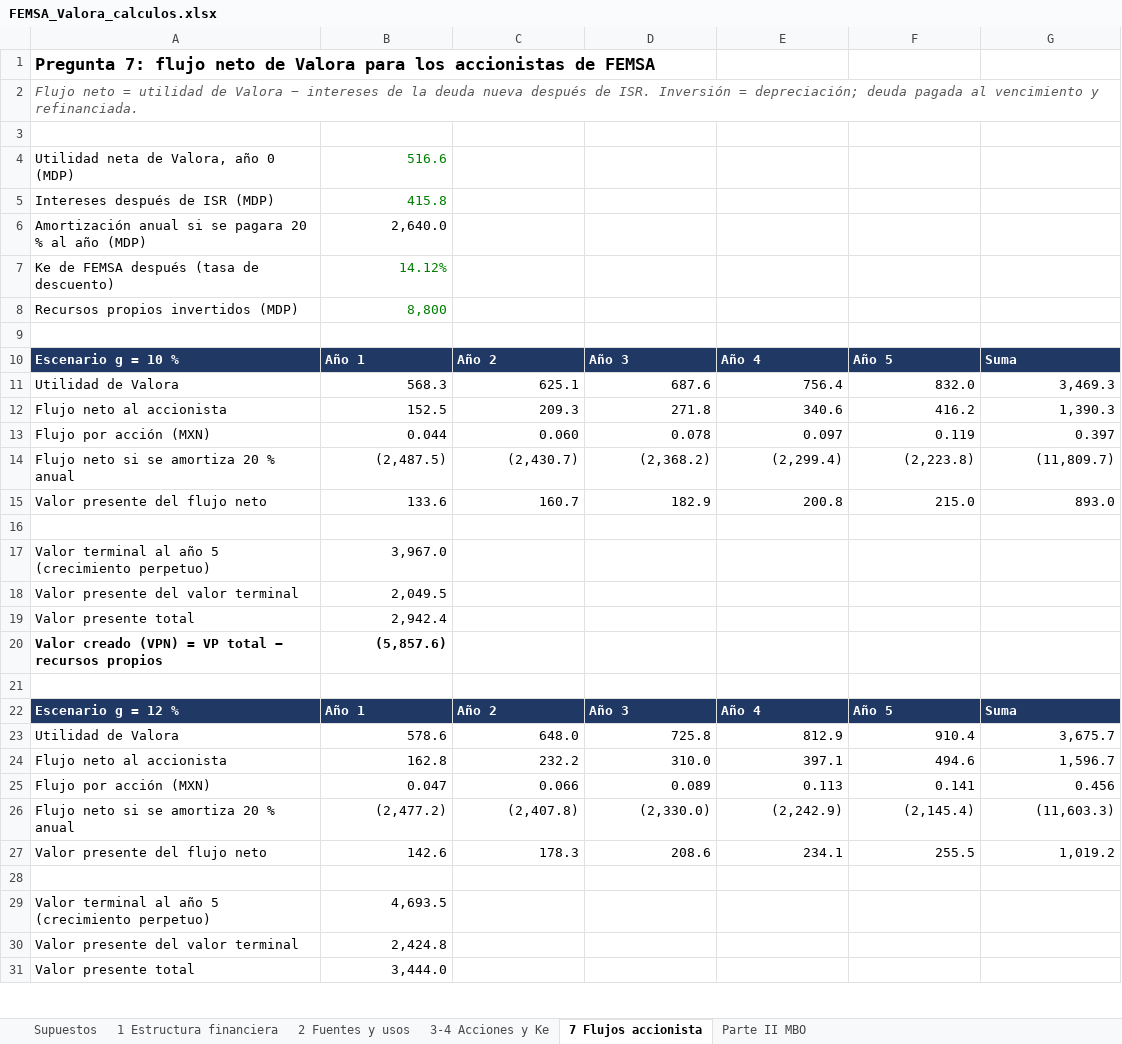
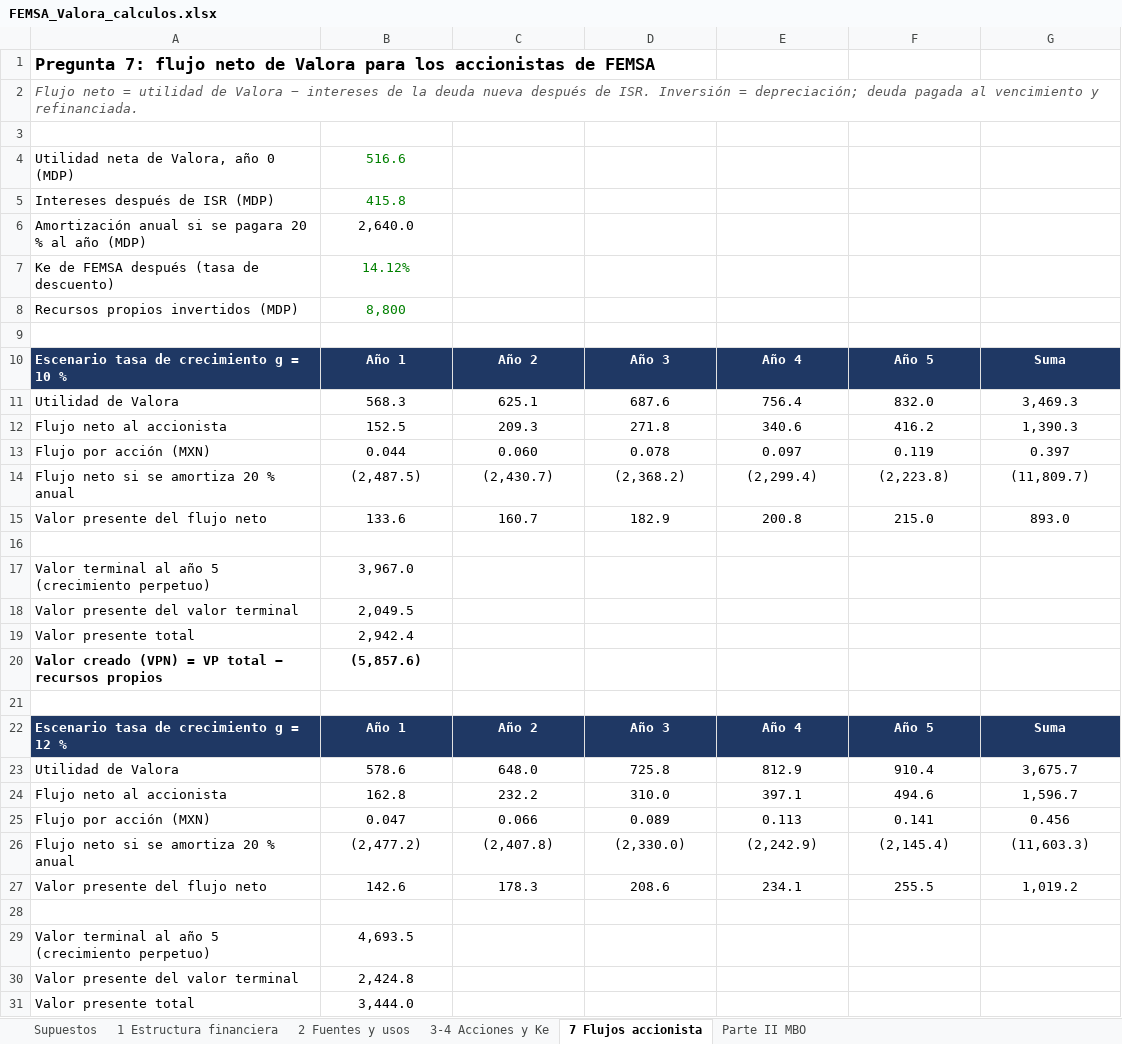
Before and after one commit to ricgoitia/valoracion-empresas-femsa-valora, an Excel workbook: FEMSA_Valora_calculos.xlsx, sheet 7 Flujos accionista, drawn as a sheet; only a part is shown; values as stored, in another font and other column widths than the file's, no borders; the diff covers the shown part only; the diff names each change by its address in the sheet, - before the commit and + after, or states it on an @@ line.

```diff
--- a/FEMSA_Valora_calculos.xlsx (sheet 7 Flujos accionista)
+++ b/FEMSA_Valora_calculos.xlsx (sheet 7 Flujos accionista)
-B4:B8 alignment: right
+B4:B8 alignment: center
-A10: Escenario g = 10 %
+A10: Escenario tasa de crecimiento g = 10 %
-B10:G10 alignment: left
+B10:G10 alignment: center
-B11:G15 alignment: right
+B11:G15 alignment: center
-B17:B20 alignment: right
+B17:B20 alignment: center
-A22: Escenario g = 12 %
+A22: Escenario tasa de crecimiento g = 12 %
-B22:G22 alignment: left
+B22:G22 alignment: center
-B23:G27 alignment: right
+B23:G27 alignment: center
-B29:B31 alignment: right
+B29:B31 alignment: center
```
Also changed, not shown: 9 added rows and cell formats elsewhere in this sheet, sheet Parte II MBO, sheet Supuestos, sheet 3-4 Acciones y Ke, sheet 2 Fuentes y usos, sheet 1 Estructura financiera, charts or pictures.
